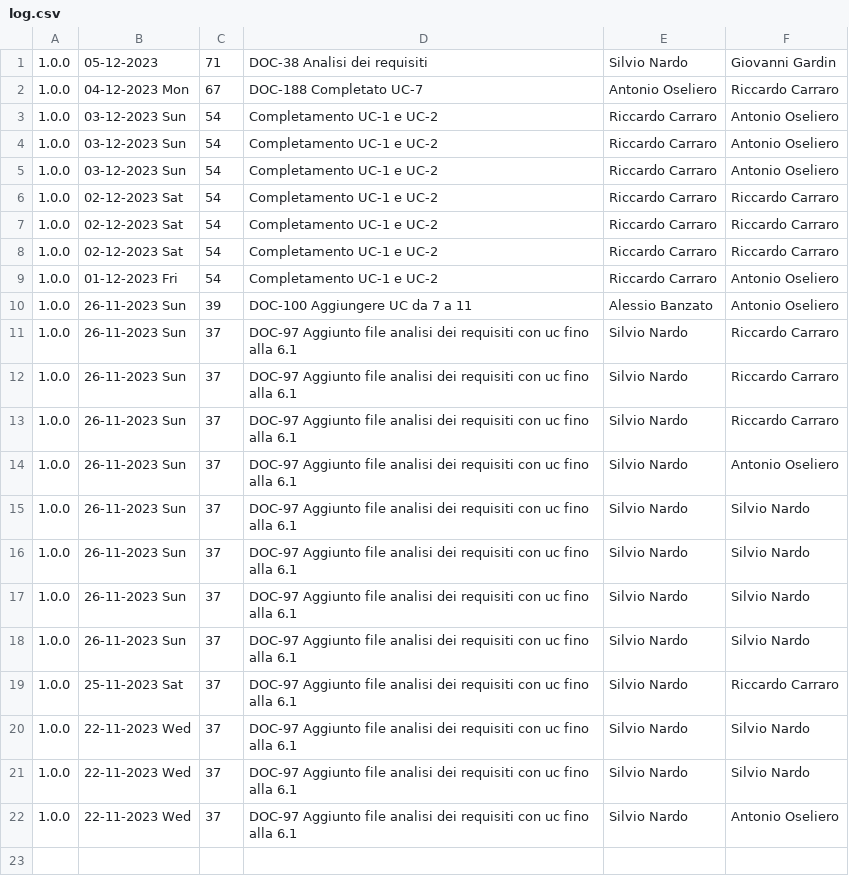
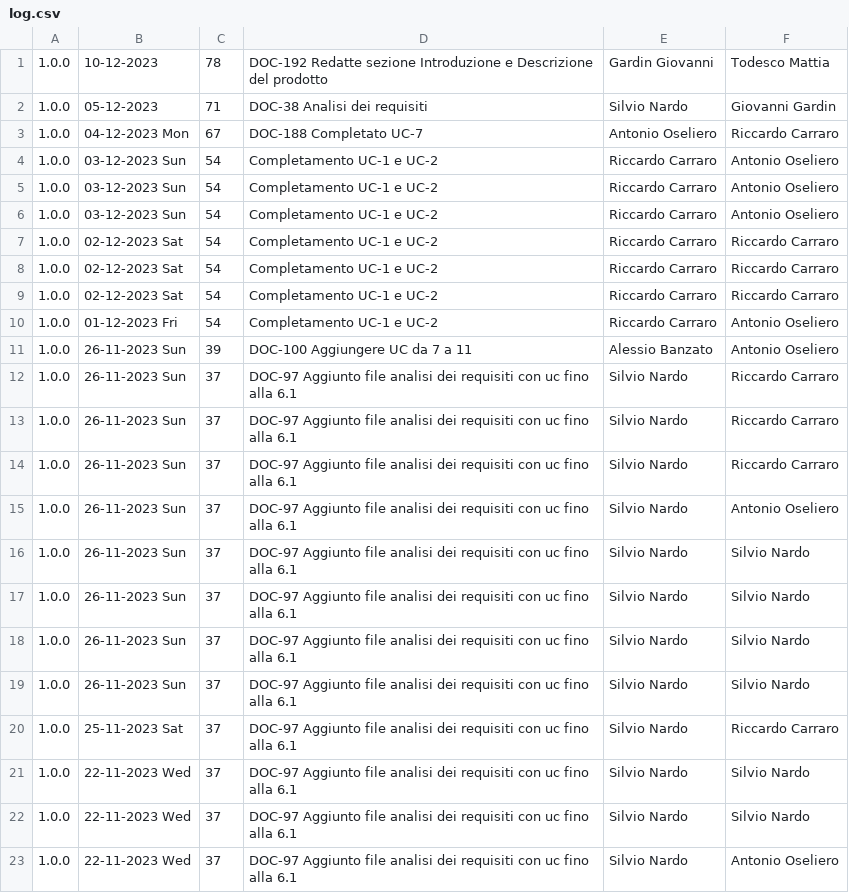
Before and after one commit to Error-418-SWE/Documenti, a CSV file: 2 - RTB/Documentazione esterna/Analisi dei Requisiti/log.csv, drawn as a sheet; the diff names each change by its address in the sheet, - before the commit and + after, or states it on an @@ line.

```diff
--- a/2 - RTB/Documentazione esterna/Analisi dei Requisiti/log.csv
+++ b/2 - RTB/Documentazione esterna/Analisi dei Requisiti/log.csv
+row 1: 1.0.0 | 10-12-2023 | 78 | DOC-192 Redatte sezione Introduzione e Descrizione del prodotto | Gardin Giovanni | Todesco Mattia
```
